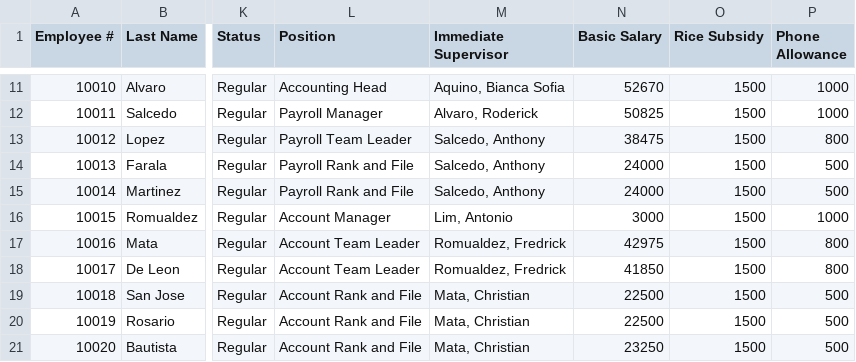
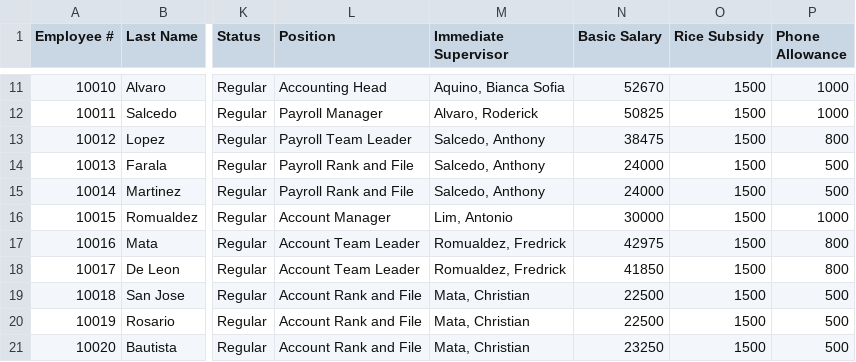
Before and after one commit to lreurymmdc/employee-inforrmation-management, a CSV file: src/main/resources/EmployeeData.csv, drawn as a sheet; only a part is shown, gaps mark what is left out; the diff names each change by its address in the sheet, - before the commit and + after, or states it on an @@ line.

```diff
--- a/src/main/resources/EmployeeData.csv
+++ b/src/main/resources/EmployeeData.csv
-N16 (Basic Salary): 3000
+N16 (Basic Salary): 30000
```
Also changed, not shown: 15 other files.
